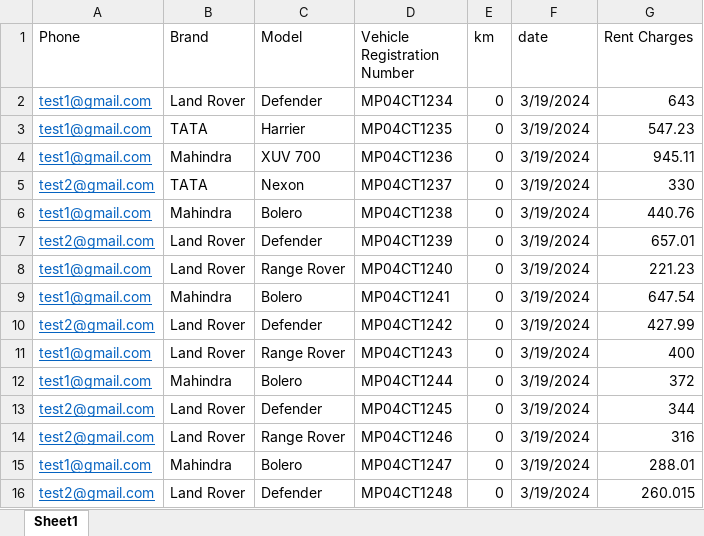
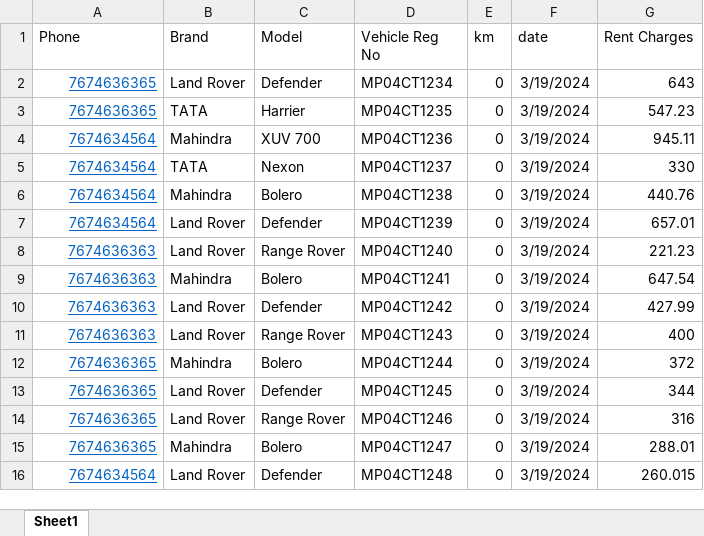
Before and after one commit to Aryan09121/Rentify, an Excel workbook: resources/cars.xlsx, sheet Sheet1, drawn as a sheet; values as stored, in another font and other column widths than the file's, no borders; the diff names each change by its address in the sheet, - before the commit and + after, or states it on an @@ line.

```diff
--- a/resources/cars.xlsx (sheet Sheet1)
+++ b/resources/cars.xlsx (sheet Sheet1)
-D1: Vehicle Registration Number
+D1: Vehicle Reg No
-A2:A3 (Phone): test1@gmail.com
+A2:A3 (Phone): 7674636365
-A4 (Phone): test1@gmail.com
+A4 (Phone): 7674634564
-A5 (Phone): test2@gmail.com
+A5 (Phone): 7674634564
-A6 (Phone): test1@gmail.com
+A6 (Phone): 7674634564
-A7 (Phone): test2@gmail.com
+A7 (Phone): 7674634564
-A8:A9 (Phone): test1@gmail.com
+A8:A9 (Phone): 7674636363
-A10 (Phone): test2@gmail.com
+A10 (Phone): 7674636363
-A11 (Phone): test1@gmail.com
+A11 (Phone): 7674636363
-A12 (Phone): test1@gmail.com
+A12 (Phone): 7674636365
-A13:A14 (Phone): test2@gmail.com
+A13:A14 (Phone): 7674636365
-A15 (Phone): test1@gmail.com
+A15 (Phone): 7674636365
-A16 (Phone): test2@gmail.com
+A16 (Phone): 7674634564
```
Also changed, not shown: resources/company.xlsx, resources/owner.xlsx, 25 other files.
